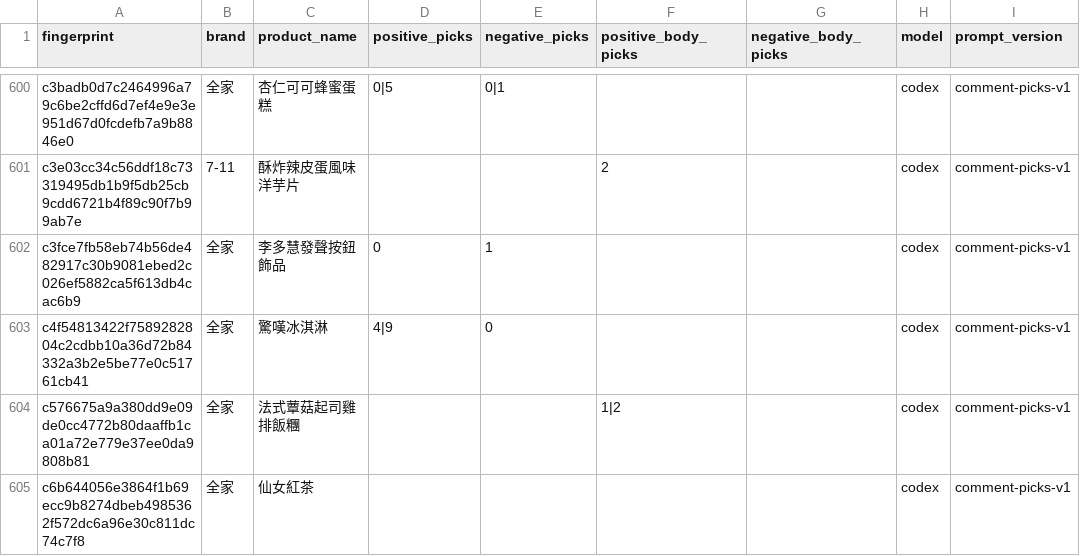
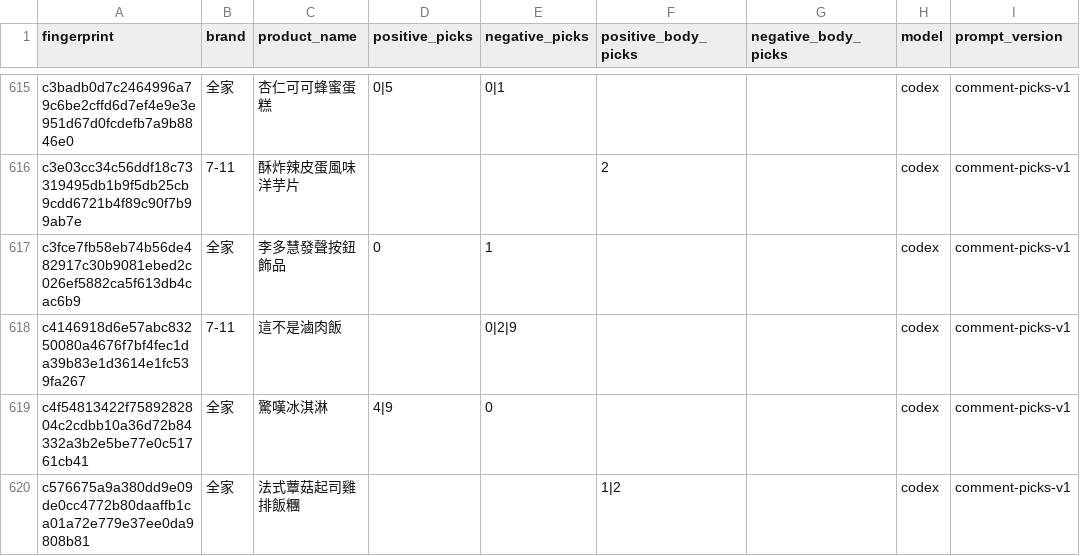
Before and after one commit to YuHsunWang/cvs-radar, a CSV file: data/labels/comment_picks.csv, drawn as a sheet; only a part is shown, gaps mark what is left out; the shorter side is filled out with more unchanged rows; the diff covers the shown part only.

```diff
--- a/data/labels/comment_picks.csv
+++ b/data/labels/comment_picks.csv
@@ -602,2 +617,3 @@ c3e03cc34c56ddf18c73319495db1b9f5db25cb9cdd6721b4f89c90f7b99ab7e,7-11,酥炸辣
 c3fce7fb58eb74b56de482917c30b9081ebed2c026ef5882ca5f613db4cac6b9,全家,李多慧發聲按鈕飾品,0,1,,,codex,comment-picks-v1
+c4146918d6e57abc83250080a4676f7bf4fec1da39b83e1d3614e1fc539fa267,7-11,這不是滷肉飯,,0|2|9,,,codex,comment-picks-v1
 c4f54813422f7589282804c2cdbb10a36d72b84332a3b2e5be77e0c51761cb41,全家,驚嘆冰淇淋,4|9,0,,,codex,comment-picks-v1
```
Also changed, not shown: 24 added rows elsewhere in this file, data/labels/excerpt_labels.csv, 10 other files.
